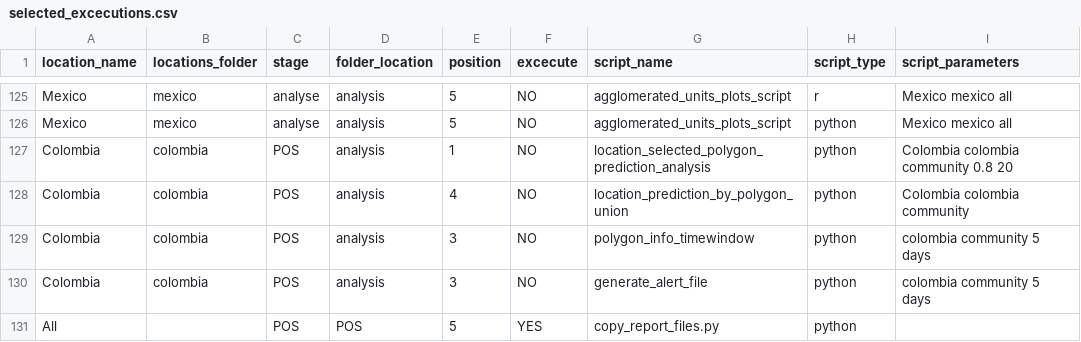
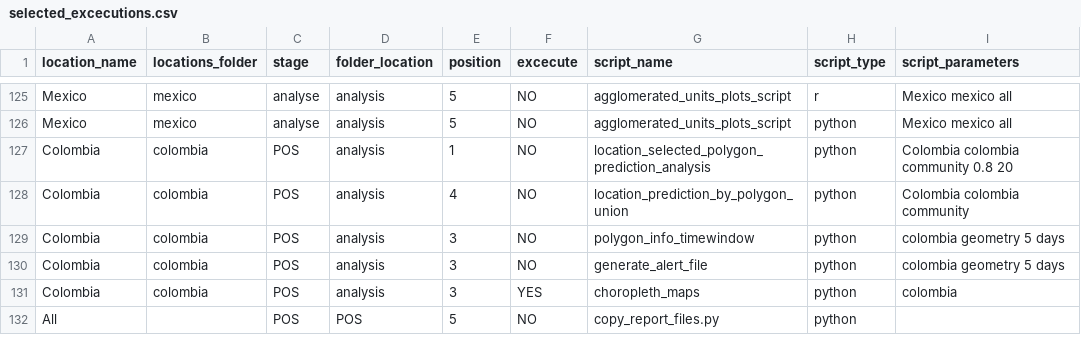
Before and after one commit to Data-Lama/covid_geoinsights_pipeline, a CSV file: pipeline_scripts/configuration/selected_excecutions.csv, drawn as a sheet; only a part is shown, gaps mark what is left out.

Commit message:
updates on choropleth maps to output table

```diff
--- a/pipeline_scripts/configuration/selected_excecutions.csv
+++ b/pipeline_scripts/configuration/selected_excecutions.csv
@@ -128,4 +128,5 @@ Colombia,colombia,POS,analysis,1,NO,location_selected_polygon_prediction_analysi
 Colombia,colombia,POS,analysis,4,NO,location_prediction_by_polygon_union,python,Colombia colombia community
-Colombia,colombia,POS,analysis,3,NO,polygon_info_timewindow,python,colombia community 5 days
-Colombia,colombia,POS,analysis,3,NO,generate_alert_file,python,colombia community 5 days
-All,,POS,POS,5,YES,copy_report_files.py,python,
+Colombia,colombia,POS,analysis,3,NO,polygon_info_timewindow,python,colombia geometry 5 days
+Colombia,colombia,POS,analysis,3,NO,generate_alert_file,python,colombia geometry 5 days
+Colombia,colombia,POS,analysis,3,YES,choropleth_maps,python,colombia
+All,,POS,POS,5,NO,copy_report_files.py,python,
```
Also changed, not shown: 3 other files.
